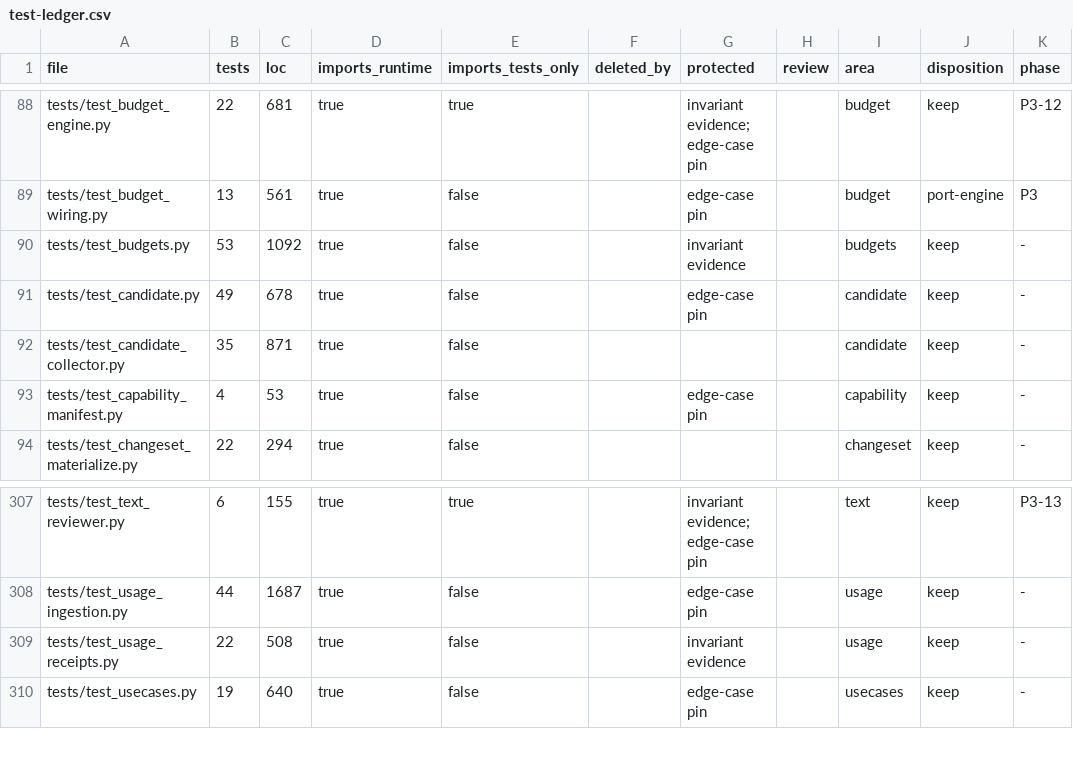
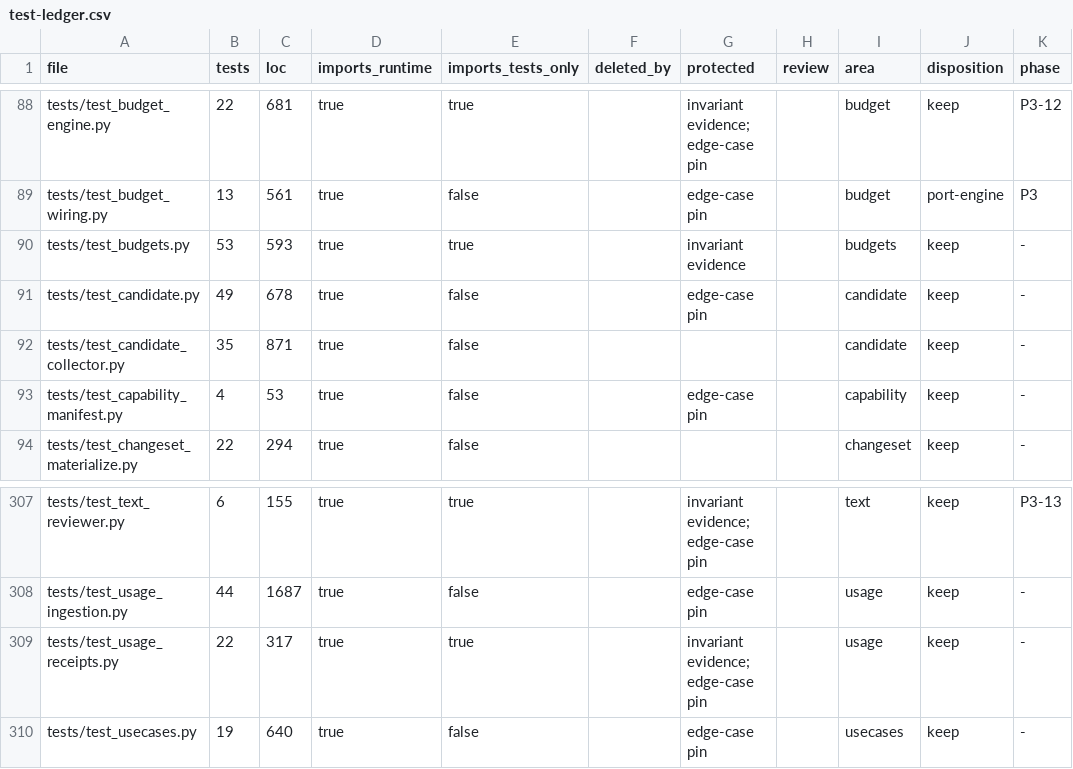
Before and after one commit to forcewake/forge, a CSV file: docs/roadmap/2026-09-29-simplification/test-ledger.csv, drawn as a sheet; only a part is shown, gaps mark what is left out; the diff names each change by its address in the sheet, - before the commit and + after, or states it on an @@ line.

```diff
--- a/docs/roadmap/2026-09-29-simplification/test-ledger.csv
+++ b/docs/roadmap/2026-09-29-simplification/test-ledger.csv
-C90 (loc): 1092
+C90 (loc): 593
-E90 (imports_tests_only): false
+E90 (imports_tests_only): true
-C309 (loc): 508
+C309 (loc): 317
-E309 (imports_tests_only): false
+E309 (imports_tests_only): true
-G309 (protected): invariant evidence
+G309 (protected): invariant evidence; edge-case pin
```
Also changed, not shown: 4 other files.
